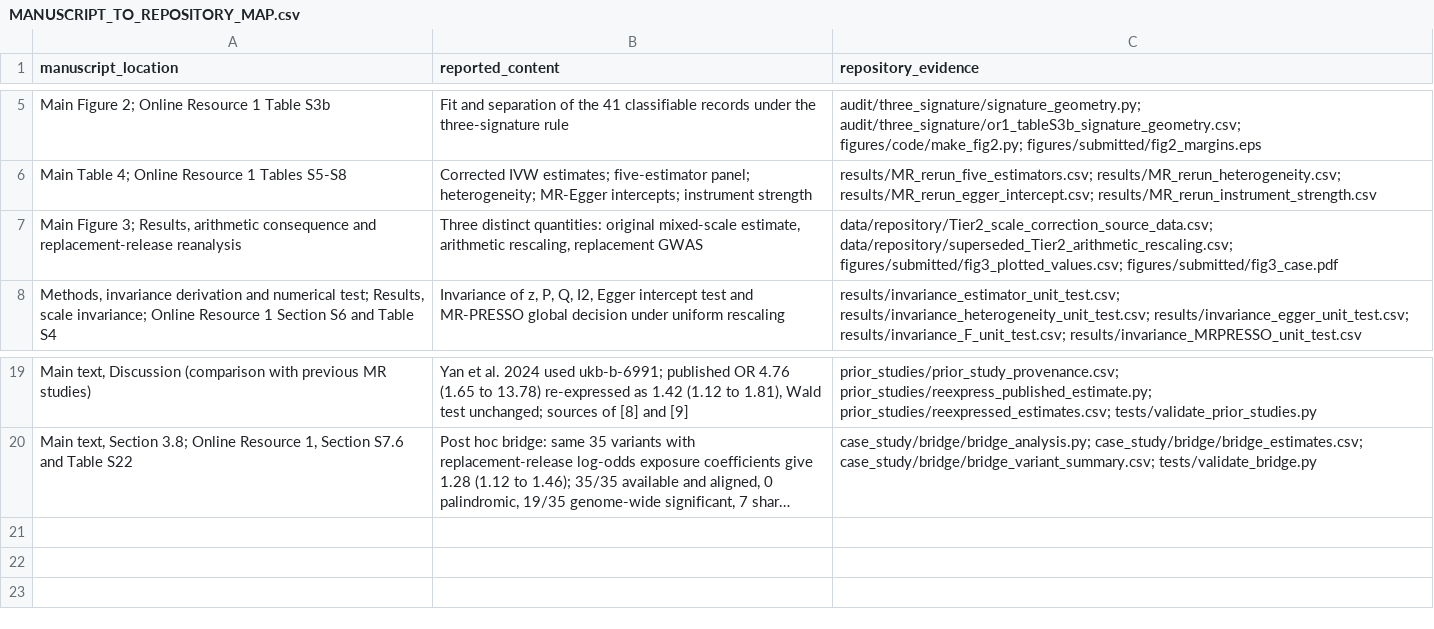
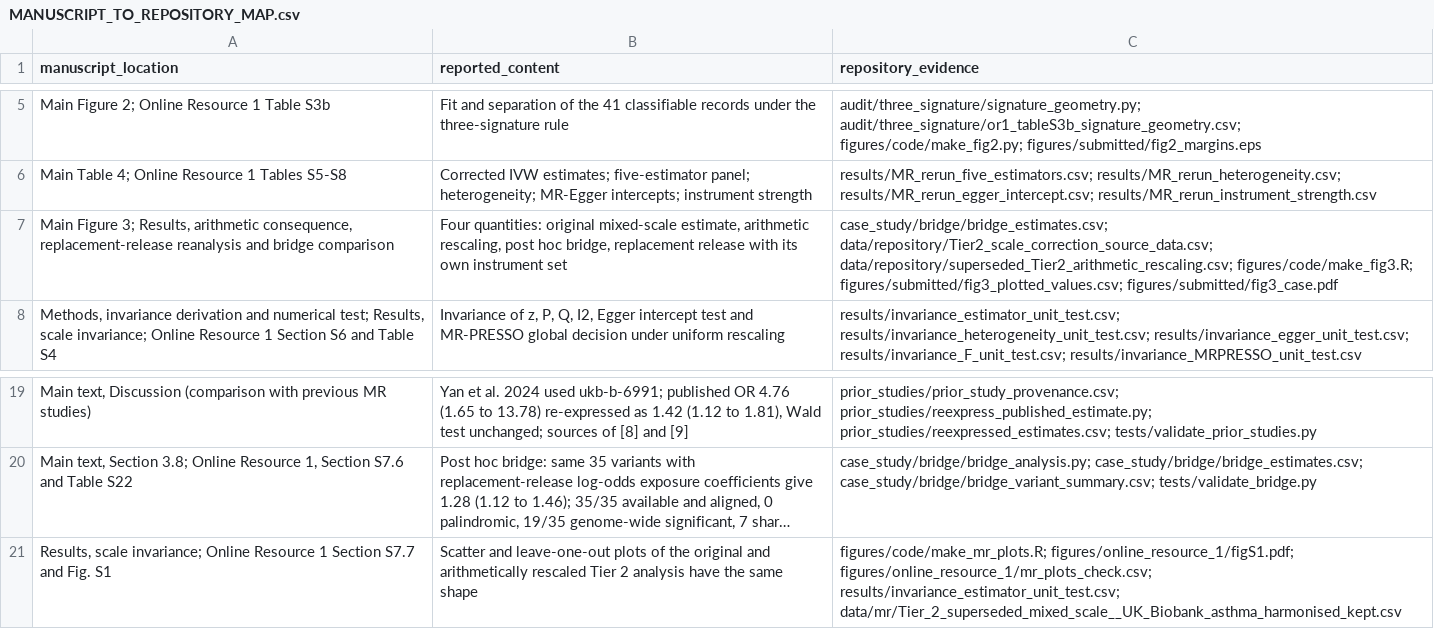
Before and after one commit to soliel332/mr-effect-scale-verification, a CSV file: MANUSCRIPT_TO_REPOSITORY_MAP.csv, drawn as a sheet; only a part is shown, gaps mark what is left out; long unchanged cells end in …; the diff names each change by its address in the sheet, - before the commit and + after, or states it on an @@ line.

```diff
--- a/MANUSCRIPT_TO_REPOSITORY_MAP.csv
+++ b/MANUSCRIPT_TO_REPOSITORY_MAP.csv
-A7 (manuscript_location): …Results, arithmetic consequence and replacement-release reanalysis
+A7 (manuscript_location): …Results, arithmetic consequence, replacement-release reanalysis and bridge comparison
-B7 (reported_content): Three distinct quantities: original mixed-scale estimate, arithmetic rescaling, replacement GWAS
+B7 (reported_content): Four quantities: original mixed-scale estimate, arithmetic rescaling, post hoc bridge, replacement release with its own instrument set
-C7 (repository_evidence): data/repository/Tier2_scale_correction_source_data.csv; data/repository/superseded_Tier2_arithmetic_rescaling.csv; figures/submitted/fig3_plotted_values.csv; figures/submitted/fig3_case.pdf
+C7 (repository_evidence): case_study/bridge/bridge_estimates.csv; data/repository/Tier2_scale_correction_source_data.csv; data/repository/superseded_Tier2_arithmetic_rescaling.csv; figures/code/make_fig3.R; figures/submitted/fig3_plotted_values.csv; figures/submitted/fig3_case.pdf
+row 21: Results, scale invariance; Online Resource 1 Section S7.7 and Fig. S1 | Scatter and leave-one-out plots of the original and arithmetically rescaled Tier 2 analysis have the same shape | figures/code/make_mr_plots.R; figures/online_resource_1/figS1.pdf; figures/online_resource_1/mr_plots_check.csv; results/invariance_estimator_unit_test.csv; data/mr/Tier_2_superseded_mixed_scale__UK_Biobank_asthma_harmonised_kept.csv
```
Also changed, not shown: FILE_MANIFEST.csv, SESSION_RECORD_REDACTION.csv, 20 other files.
